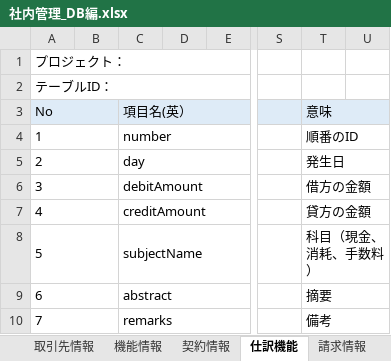
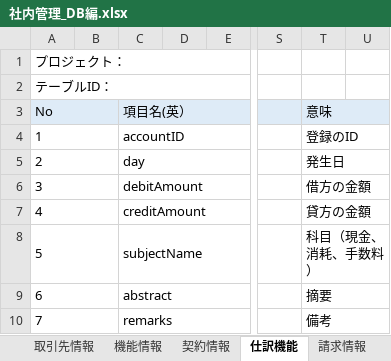
Before and after one commit to softtechSoft/emsm, an Excel workbook: DOC/DB編/社内管理_DB編.xlsx, sheet 仕訳機能, drawn as a sheet; only a part is shown, gaps mark what is left out; values as stored, in another font and other column widths than the file's, no borders; the diff names each change by its address in the sheet, - before the commit and + after, or states it on an @@ line.

```diff
--- a/DOC/DB編/社内管理_DB編.xlsx (sheet 仕訳機能)
+++ b/DOC/DB編/社内管理_DB編.xlsx (sheet 仕訳機能)
-C4: number
+C4: accountID
-T4: 順番のID
+T4: 登録のID
```
Also changed, not shown: 2 other files.
